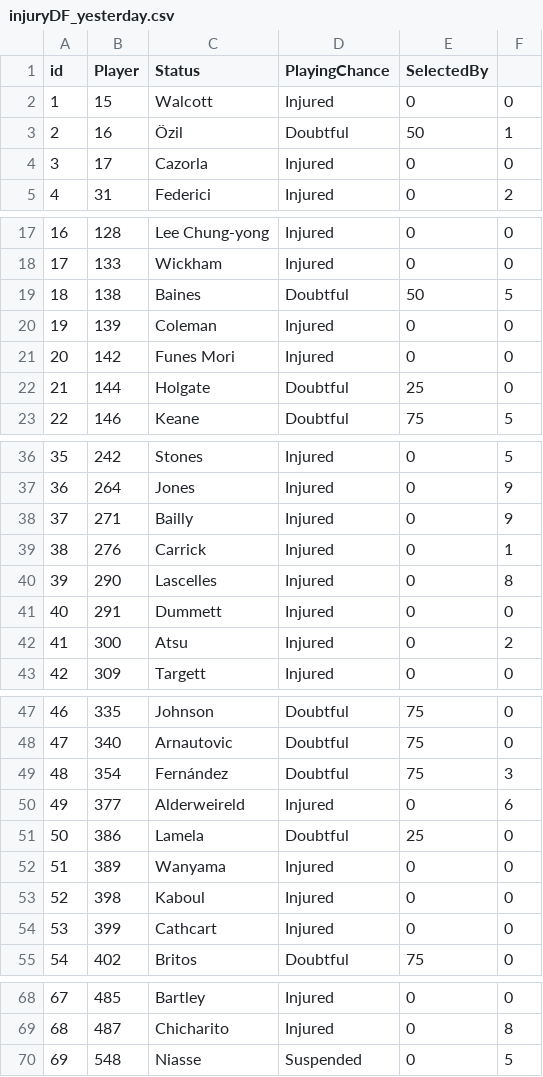
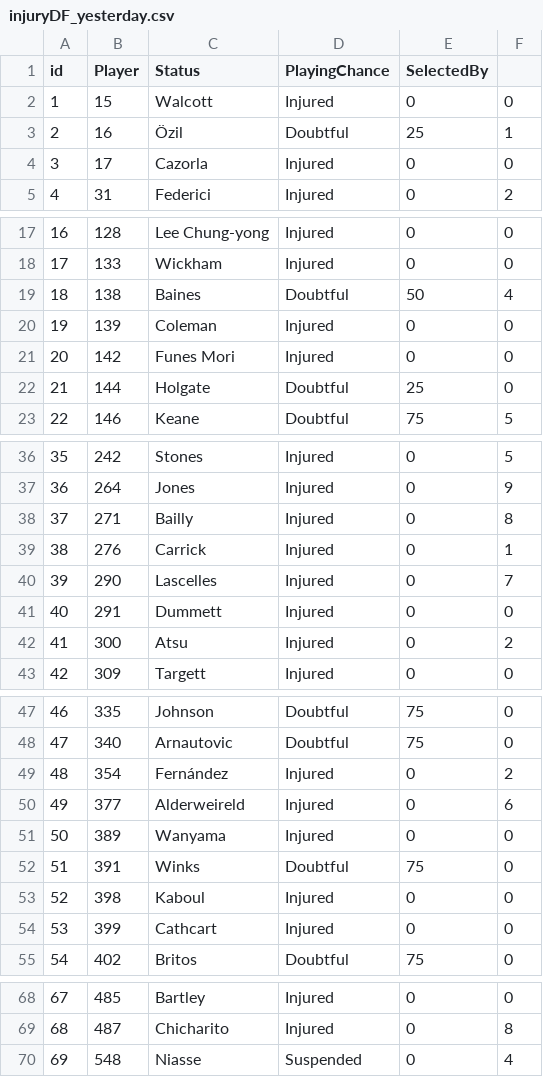
Before and after one commit to gpoudel/FPL-Analytics, a CSV file: fplBoardLive/data/injuryDF_yesterday.csv, drawn as a sheet; only a part is shown, gaps mark what is left out.

```diff
--- a/fplBoardLive/data/injuryDF_yesterday.csv
+++ b/fplBoardLive/data/injuryDF_yesterday.csv
@@ -2,3 +2,3 @@
 "1";15;"Walcott";"Injured";"0";0
-"2";16;"Özil";"Doubtful";"50";1
+"2";16;"Özil";"Doubtful";"25";1
 "3";17;"Cazorla";"Injured";"0";0
@@ -18,3 +18,3 @@
 "17";133;"Wickham";"Injured";"0";0
-"18";138;"Baines";"Doubtful";"50";5
+"18";138;"Baines";"Doubtful";"50";4
 "19";139;"Coleman";"Injured";"0";0
@@ -37,5 +37,5 @@
 "36";264;"Jones";"Injured";"0";9
-"37";271;"Bailly";"Injured";"0";9
+"37";271;"Bailly";"Injured";"0";8
 "38";276;"Carrick";"Injured";"0";1
-"39";290;"Lascelles";"Injured";"0";8
+"39";290;"Lascelles";"Injured";"0";7
 "40";291;"Dummett";"Injured";"0";0
@@ -48,6 +48,6 @@
 "47";340;"Arnautovic";"Doubtful";"75";0
-"48";354;"Fernández";"Doubtful";"75";3
+"48";354;"Fernández";"Injured";"0";2
 "49";377;"Alderweireld";"Injured";"0";6
-"50";386;"Lamela";"Doubtful";"25";0
-"51";389;"Wanyama";"Injured";"0";0
+"50";389;"Wanyama";"Injured";"0";0
+"51";391;"Winks";"Doubtful";"75";0
 "52";398;"Kaboul";"Injured";"0";0
@@ -69,2 +69,2 @@
 "68";487;"Chicharito";"Injured";"0";8
-"69";548;"Niasse";"Suspended";"0";5
+"69";548;"Niasse";"Suspended";"0";4
```
Also changed, not shown: fplBoardLive/data/DailyPriceUpdate.csv, 15 other files.
